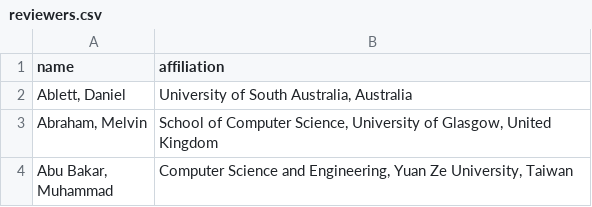
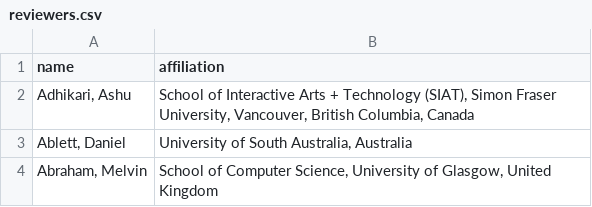
Before and after one commit to ieeevr/dev, a CSV file: _data/reviewers.csv, drawn as a sheet; only a part is shown; the shorter side is filled out with more unchanged rows; the diff names each change by its address in the sheet, - before the commit and + after, or states it on an @@ line.

Commit message:
Test reviewers

```diff
--- a/_data/reviewers.csv
+++ b/_data/reviewers.csv
+row 2: Adhikari, Ashu | School of Interactive Arts + Technology (SIAT), Simon Fraser University, Vancouver, British Columbia, Canada
```
